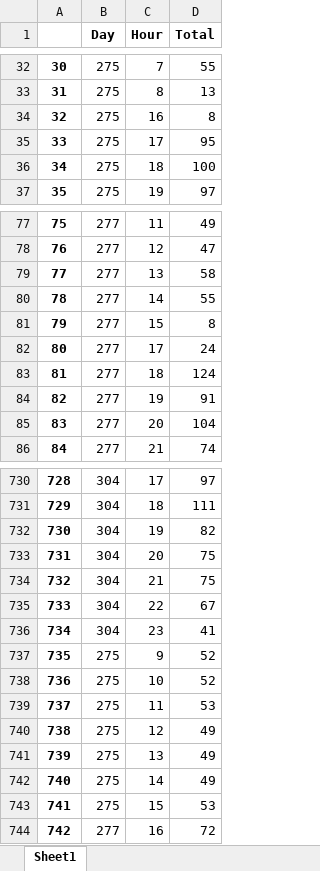
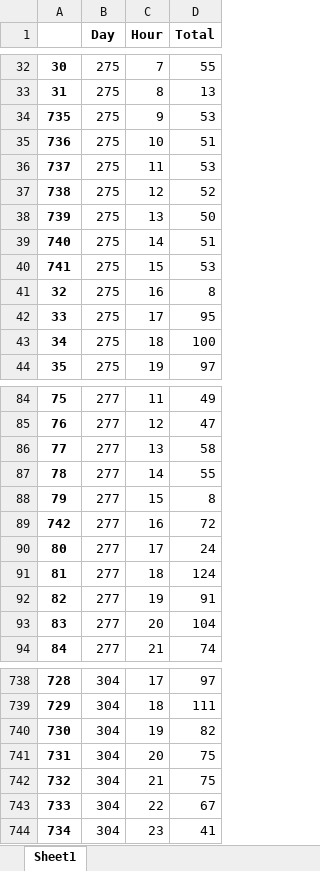
Before and after one commit to Riki96/ICT4Transport_Lab2, an Excel workbook: data/Data_Amsterdam.xlsx, sheet Sheet1, drawn as a sheet; only a part is shown, gaps mark what is left out; values as stored, in another font and other column widths than the file's, no borders; removed rows and columns are numbered as before the commit, all else as after; the diff names each change by its address in the sheet, - before the commit and + after, or states it on an @@ line.

```diff
--- a/data/Data_Amsterdam.xlsx (sheet Sheet1)
+++ b/data/Data_Amsterdam.xlsx (sheet Sheet1)
+row 34: 735 | 275 | 9 | 53
+row 35: 736 | 275 | 10 | 51
@@ row 739 moved to row 36: 737 @@
+row 37: 738 | 275 | 12 | 52
+row 38: 739 | 275 | 13 | 50
+row 39: 740 | 275 | 14 | 51
@@ row 743 moved to row 40: 741 @@
@@ row 744 moved to row 89: 742 @@
-row 737: 735 | 275 | 9 | 52
-row 738: 736 | 275 | 10 | 52
-row 740: 738 | 275 | 12 | 49
-row 741: 739 | 275 | 13 | 49
-row 742: 740 | 275 | 14 | 49
```
Also changed, not shown: data/Data_Torino.xlsx, 40 other files.
